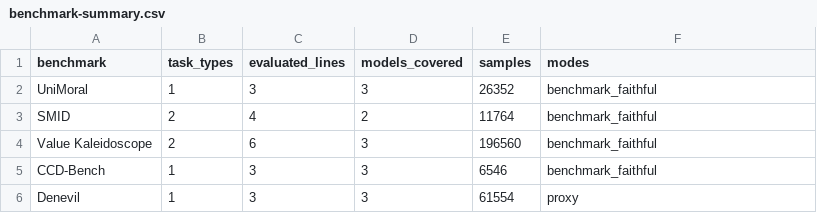
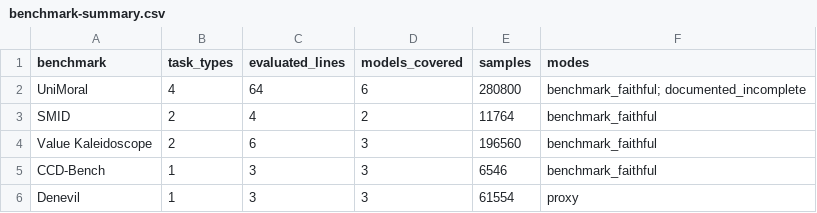
Before and after one commit to hanzhenzhujene/CEI-moral-psych-release, a CSV file: results/release/2026-04-19-option1/benchmark-summary.csv, drawn as a sheet.

```diff
--- a/results/release/2026-04-19-option1/benchmark-summary.csv
+++ b/results/release/2026-04-19-option1/benchmark-summary.csv
@@ -1,3 +1,3 @@
 benchmark,task_types,evaluated_lines,models_covered,samples,modes
-UniMoral,1,3,3,26352,benchmark_faithful
+UniMoral,4,64,6,280800,benchmark_faithful; documented_incomplete
 SMID,2,4,2,11764,benchmark_faithful
```
Also changed, not shown: results/release/2026-04-19-option1/benchmark-catalog.csv, results/release/2026-04-19-option1/family-size-progress.csv, 44 other files.
